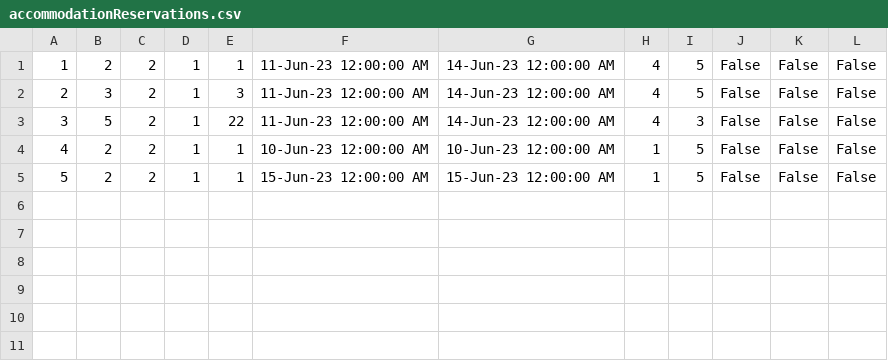
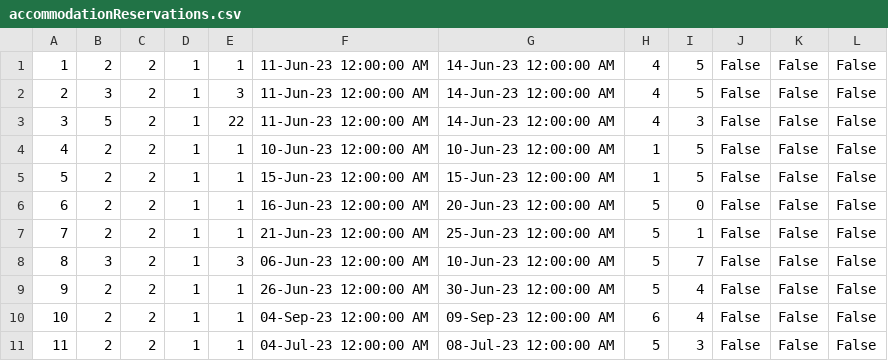
Before and after one commit to ivanailijin/SIMS-Project-team-C, a CSV file: TravelService/TravelService/Resources/Data/accommodationReservations.csv, drawn as a sheet.

```diff
--- a/TravelService/TravelService/Resources/Data/accommodationReservations.csv
+++ b/TravelService/TravelService/Resources/Data/accommodationReservations.csv
@@ -5 +5,7 @@
 5|2|2|1|1|15-Jun-23 12:00:00 AM|15-Jun-23 12:00:00 AM|1|5|False|False|False
+6|2|2|1|1|16-Jun-23 12:00:00 AM|20-Jun-23 12:00:00 AM|5|0|False|False|False
+7|2|2|1|1|21-Jun-23 12:00:00 AM|25-Jun-23 12:00:00 AM|5|1|False|False|False
+8|3|2|1|3|06-Jun-23 12:00:00 AM|10-Jun-23 12:00:00 AM|5|7|False|False|False
+9|2|2|1|1|26-Jun-23 12:00:00 AM|30-Jun-23 12:00:00 AM|5|4|False|False|False
+10|2|2|1|1|04-Sep-23 12:00:00 AM|09-Sep-23 12:00:00 AM|6|4|False|False|False
+11|2|2|1|1|04-Jul-23 12:00:00 AM|08-Jul-23 12:00:00 AM|5|3|False|False|False
```
Also changed, not shown: TravelService/TravelService/Resources/Data/accommodations.csv, 15 other files.
